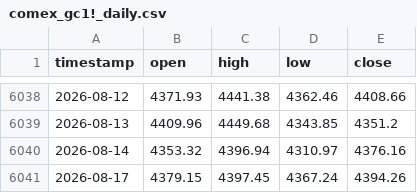
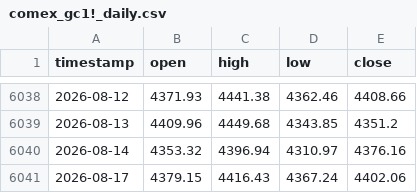
Before and after one commit to evan7646-cloud/Gold_Strategy_Watch, a CSV file: comex_gc1!_daily.csv, drawn as a sheet; only a part is shown, gaps mark what is left out.

```diff
--- a/comex_gc1!_daily.csv
+++ b/comex_gc1!_daily.csv
@@ -6040,2 +6040,2 @@ timestamp,open,high,low,close
 2026-08-14,4353.32,4396.94,4310.97,4376.16
-2026-08-17,4379.15,4397.45,4367.24,4394.26
+2026-08-17,4379.15,4416.43,4367.24,4402.06
```
Also changed, not shown: comex_gc1!_4h.csv, iceus_dxy_daily.csv, 2 other files.
